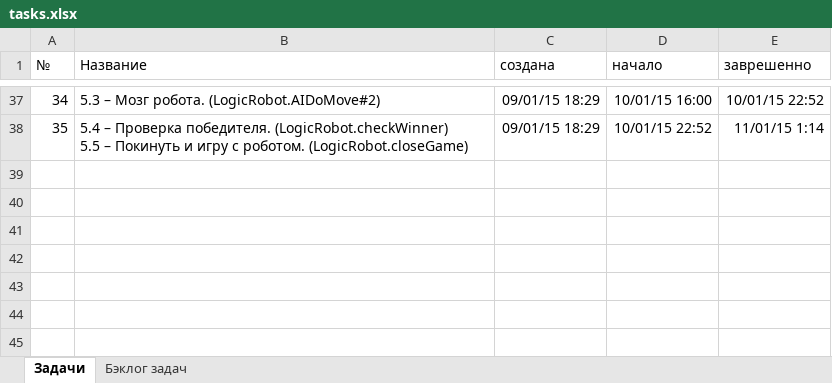
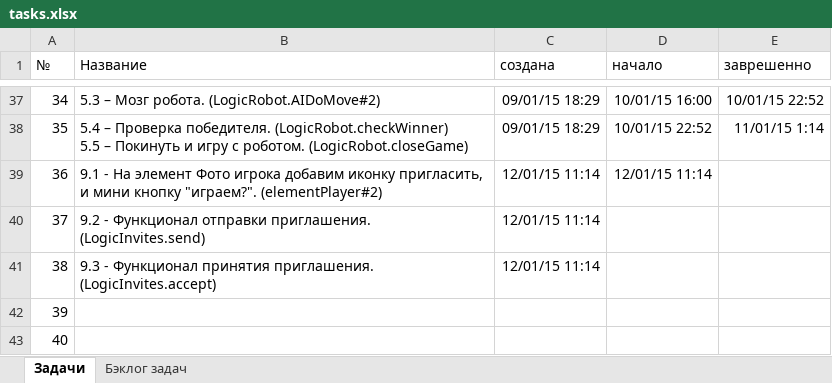
Before and after one commit to JustGamez/projectXO, an Excel workbook: docs/tasks.xlsx, sheet Задачи, drawn as a sheet; only a part is shown, gaps mark what is left out; values as stored, in another font and other column widths than the file's, no borders; the diff names each change by its address in the sheet, - before the commit and + after, or states it on an @@ line.

```diff
--- a/docs/tasks.xlsx (sheet Задачи)
+++ b/docs/tasks.xlsx (sheet Задачи)
+row 39: 36 | 9.1 - На элемент Фото игрока добавим иконку пригласить, и мини кнопку "играем?". (elementPlayer#2) | 12/01/15 11:14 | 12/01/15 11:14
+row 40: 37 | 9.2 - Функционал отправки приглашения. (LogicInvites.send) | 12/01/15 11:14
+row 41: 38 | 9.3 - Функционал принятия приглашения. (LogicInvites.accept) | 12/01/15 11:14
+row 42: 39
+row 43: 40
```
Also changed, not shown: 3 other files.
